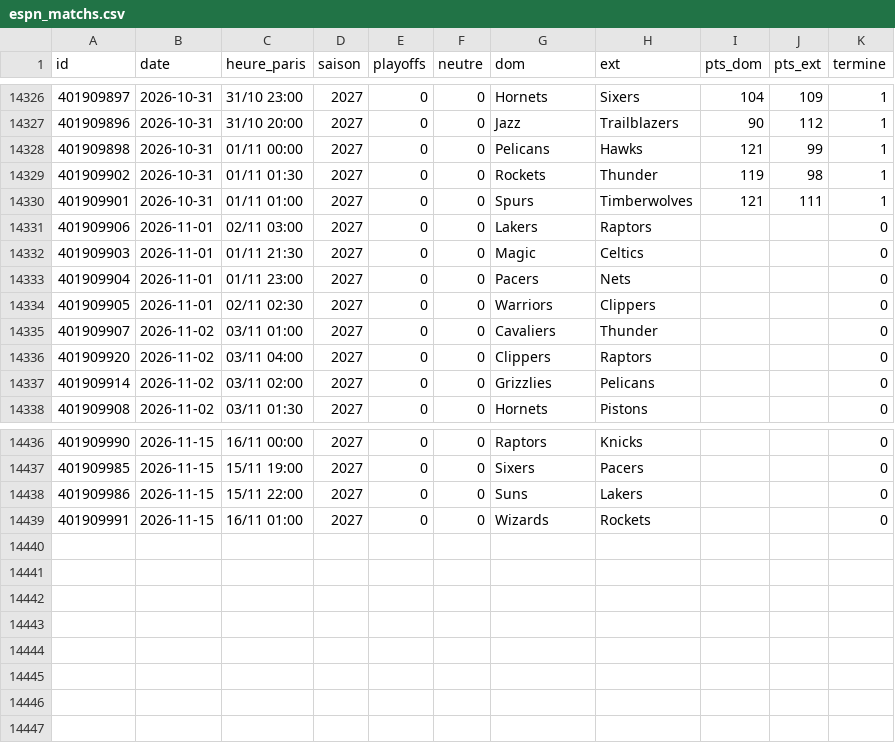
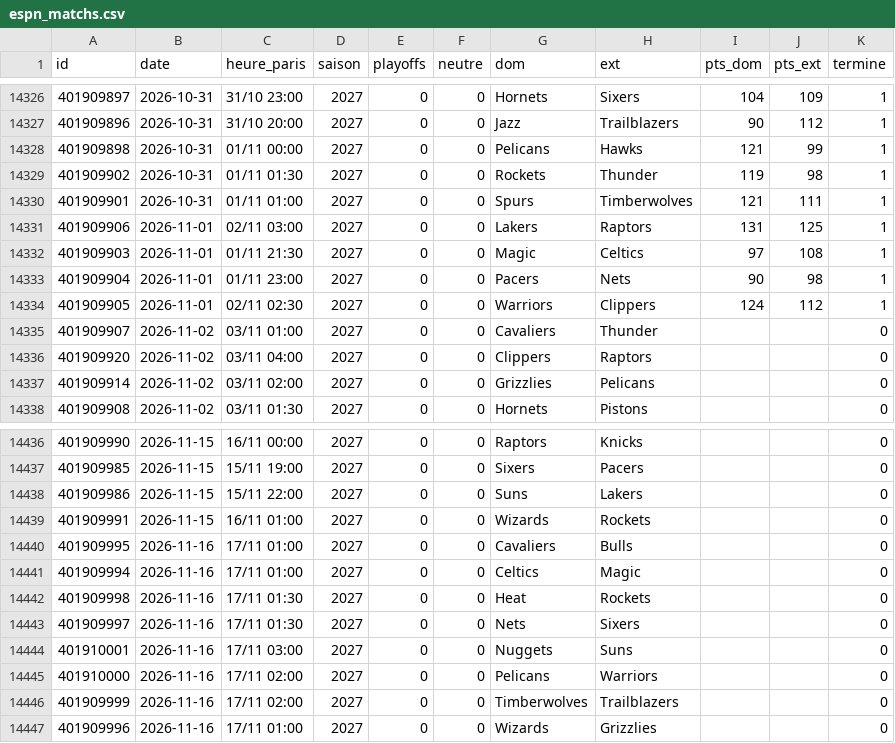
Before and after one commit to monstrekml/pronostics-app, a CSV file: data/nba/espn_matchs.csv, drawn as a sheet; only a part is shown, gaps mark what is left out.

```diff
--- a/data/nba/espn_matchs.csv
+++ b/data/nba/espn_matchs.csv
@@ -14330,6 +14330,6 @@ id,date,heure_paris,saison,playoffs,neutre,dom,ext,pts_dom,pts_ext,termine
 401909901,2026-10-31,01/11 01:00,2027,0,0,Spurs,Timberwolves,121,111,1
-401909906,2026-11-01,02/11 03:00,2027,0,0,Lakers,Raptors,,,0
-401909903,2026-11-01,01/11 21:30,2027,0,0,Magic,Celtics,,,0
-401909904,2026-11-01,01/11 23:00,2027,0,0,Pacers,Nets,,,0
-401909905,2026-11-01,02/11 02:30,2027,0,0,Warriors,Clippers,,,0
+401909906,2026-11-01,02/11 03:00,2027,0,0,Lakers,Raptors,131,125,1
+401909903,2026-11-01,01/11 21:30,2027,0,0,Magic,Celtics,97,108,1
+401909904,2026-11-01,01/11 23:00,2027,0,0,Pacers,Nets,90,98,1
+401909905,2026-11-01,02/11 02:30,2027,0,0,Warriors,Clippers,124,112,1
 401909907,2026-11-02,03/11 01:00,2027,0,0,Cavaliers,Thunder,,,0
@@ -14439 +14439,9 @@ id,date,heure_paris,saison,playoffs,neutre,dom,ext,pts_dom,pts_ext,termine
 401909991,2026-11-15,16/11 01:00,2027,0,0,Wizards,Rockets,,,0
+401909995,2026-11-16,17/11 01:00,2027,0,0,Cavaliers,Bulls,,,0
+401909994,2026-11-16,17/11 01:00,2027,0,0,Celtics,Magic,,,0
+401909998,2026-11-16,17/11 01:30,2027,0,0,Heat,Rockets,,,0
+401909997,2026-11-16,17/11 01:30,2027,0,0,Nets,Sixers,,,0
+401910001,2026-11-16,17/11 03:00,2027,0,0,Nuggets,Suns,,,0
+401910000,2026-11-16,17/11 02:00,2027,0,0,Pelicans,Warriors,,,0
+401909999,2026-11-16,17/11 02:00,2027,0,0,Timberwolves,Trailblazers,,,0
+401909996,2026-11-16,17/11 01:00,2027,0,0,Wizards,Grizzlies,,,0
```
Also changed, not shown: data/foot/openfootball/la-liga_2627_resultats.csv, data/foot/openfootball/ligue-1_2627_resultats.csv, 10 other files.
